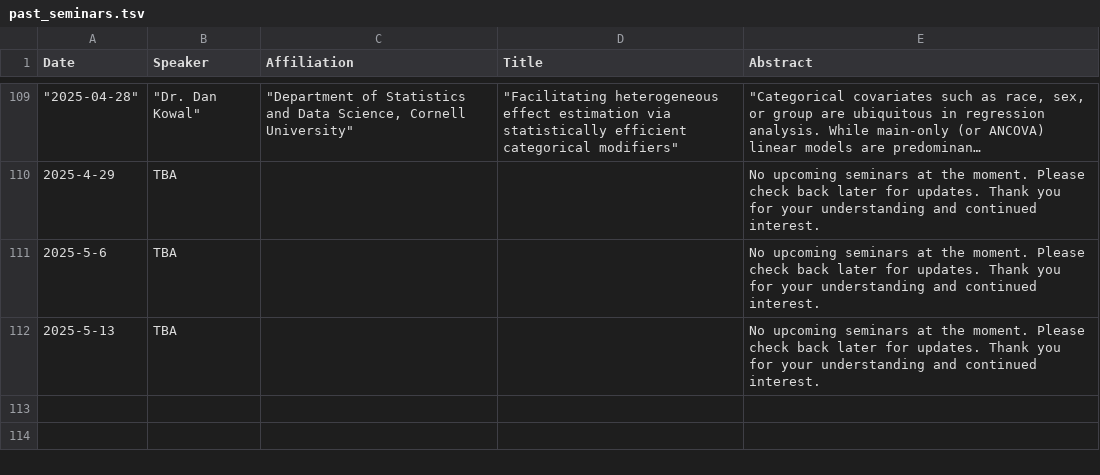
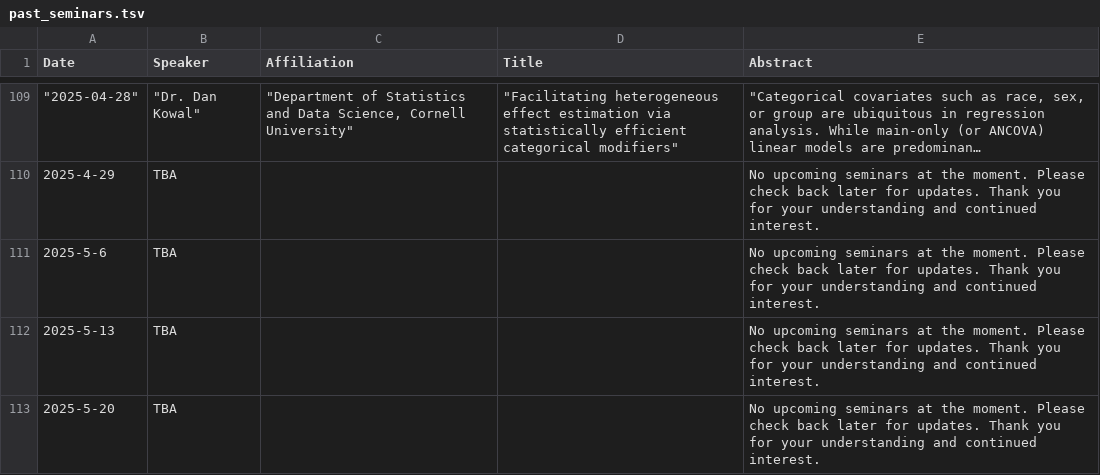
Before and after one commit to uthsc-biostat-seminars/Seminars, a TSV file: past_seminars.tsv, drawn as a sheet; only a part is shown, gaps mark what is left out; long unchanged cells end in …; the diff names each change by its address in the sheet, - before the commit and + after, or states it on an @@ line.

```diff
--- a/past_seminars.tsv
+++ b/past_seminars.tsv
+row 113: 2025-5-20 | TBA |  |  | No upcoming seminars at the moment. Please check back later for updates. Thank you for your understanding and continued interest.
```
Also changed, not shown: 1 other file.
